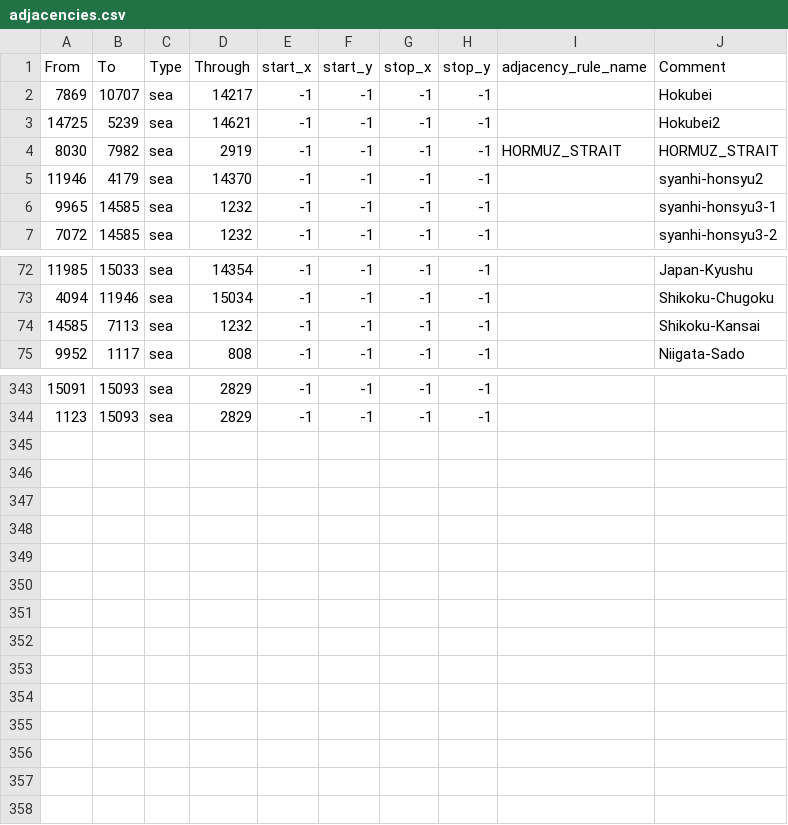
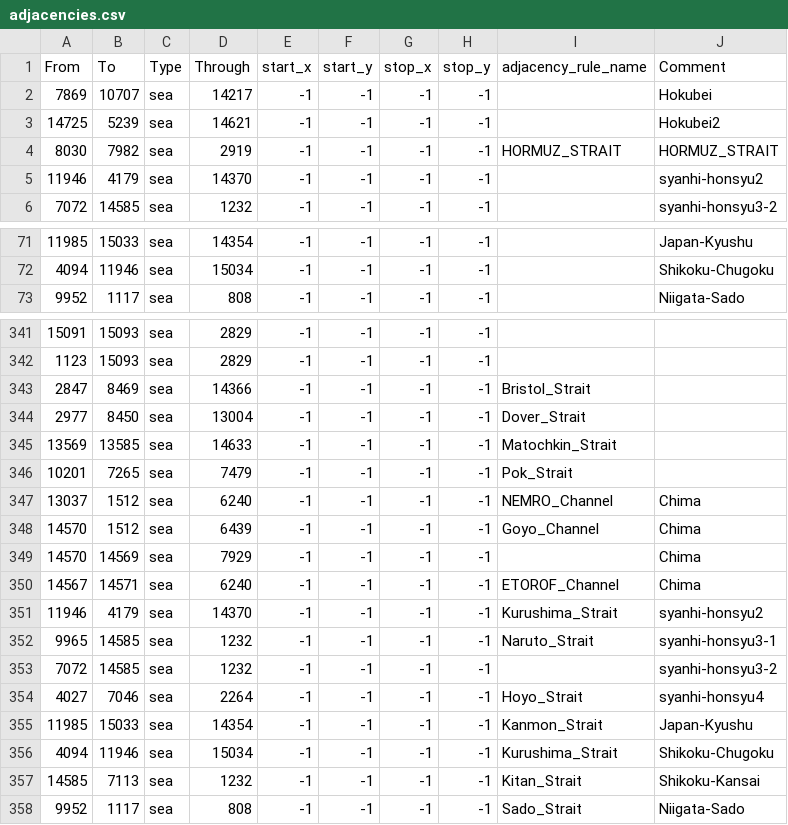
Before and after one commit to BSM-HOI4/HOI4-Bakasekaitizu-MOD, a CSV file: bakasekai/map/adjacencies.csv, drawn as a sheet; only a part is shown, gaps mark what is left out; removed rows and columns are numbered as before the commit, all else as after; the diff names each change by its address in the sheet, - before the commit and + after, or states it on an @@ line.

```diff
--- a/bakasekai/map/adjacencies.csv
+++ b/bakasekai/map/adjacencies.csv
-row 6: 9965 | 14585 | sea | 1232 | -1 | -1 | -1 | -1 |  | syanhi-honsyu3-1
-row 74: 14585 | 7113 | sea | 1232 | -1 | -1 | -1 | -1 |  | Shikoku-Kansai
+row 343: 2847 | 8469 | sea | 14366 | -1 | -1 | -1 | -1 | Bristol_Strait
+row 344: 2977 | 8450 | sea | 13004 | -1 | -1 | -1 | -1 | Dover_Strait
+row 345: 13569 | 13585 | sea | 14633 | -1 | -1 | -1 | -1 | Matochkin_Strait
+row 346: 10201 | 7265 | sea | 7479 | -1 | -1 | -1 | -1 | Pok_Strait
+row 347: 13037 | 1512 | sea | 6240 | -1 | -1 | -1 | -1 | NEMRO_Channel | Chima
+row 348: 14570 | 1512 | sea | 6439 | -1 | -1 | -1 | -1 | Goyo_Channel | Chima
+row 349: 14570 | 14569 | sea | 7929 | -1 | -1 | -1 | -1 |  | Chima
+row 350: 14567 | 14571 | sea | 6240 | -1 | -1 | -1 | -1 | ETOROF_Channel | Chima
+row 351: 11946 | 4179 | sea | 14370 | -1 | -1 | -1 | -1 | Kurushima_Strait | syanhi-honsyu2
+row 352: 9965 | 14585 | sea | 1232 | -1 | -1 | -1 | -1 | Naruto_Strait | syanhi-honsyu3-1
+row 353: 7072 | 14585 | sea | 1232 | -1 | -1 | -1 | -1 |  | syanhi-honsyu3-2
+row 354: 4027 | 7046 | sea | 2264 | -1 | -1 | -1 | -1 | Hoyo_Strait | syanhi-honsyu4
+row 355: 11985 | 15033 | sea | 14354 | -1 | -1 | -1 | -1 | Kanmon_Strait | Japan-Kyushu
+row 356: 4094 | 11946 | sea | 15034 | -1 | -1 | -1 | -1 | Kurushima_Strait | Shikoku-Chugoku
+row 357: 14585 | 7113 | sea | 1232 | -1 | -1 | -1 | -1 | Kitan_Strait | Shikoku-Kansai
+row 358: 9952 | 1117 | sea | 808 | -1 | -1 | -1 | -1 | Sado_Strait | Niigata-Sado
```
Also changed, not shown: 1 other file.
